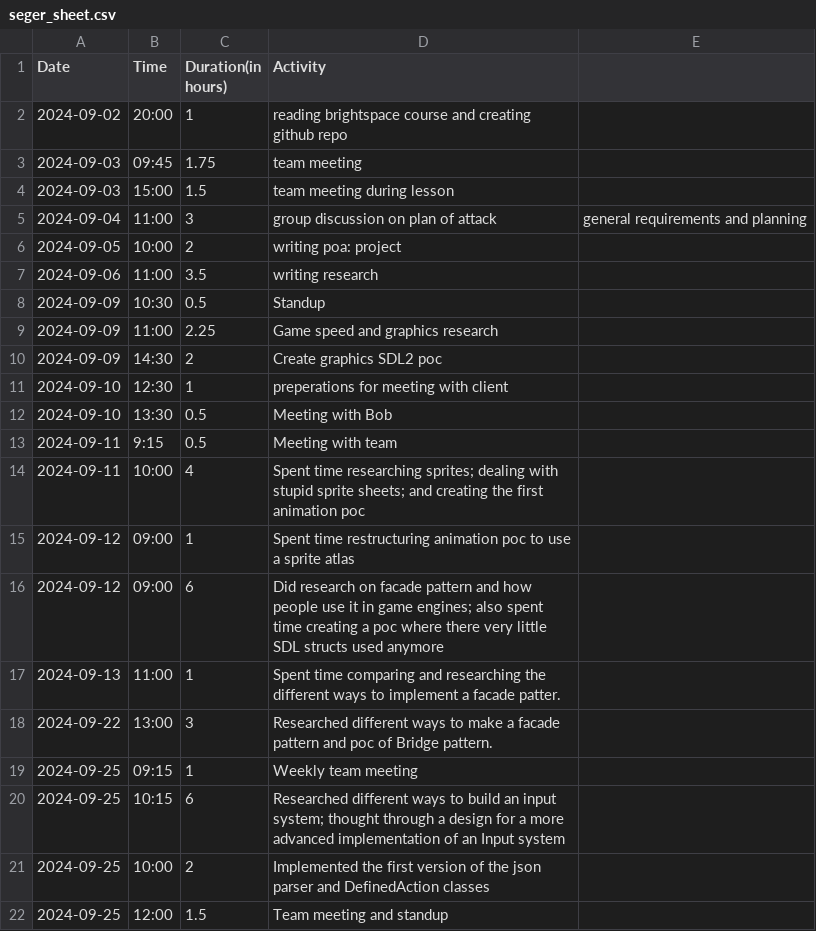
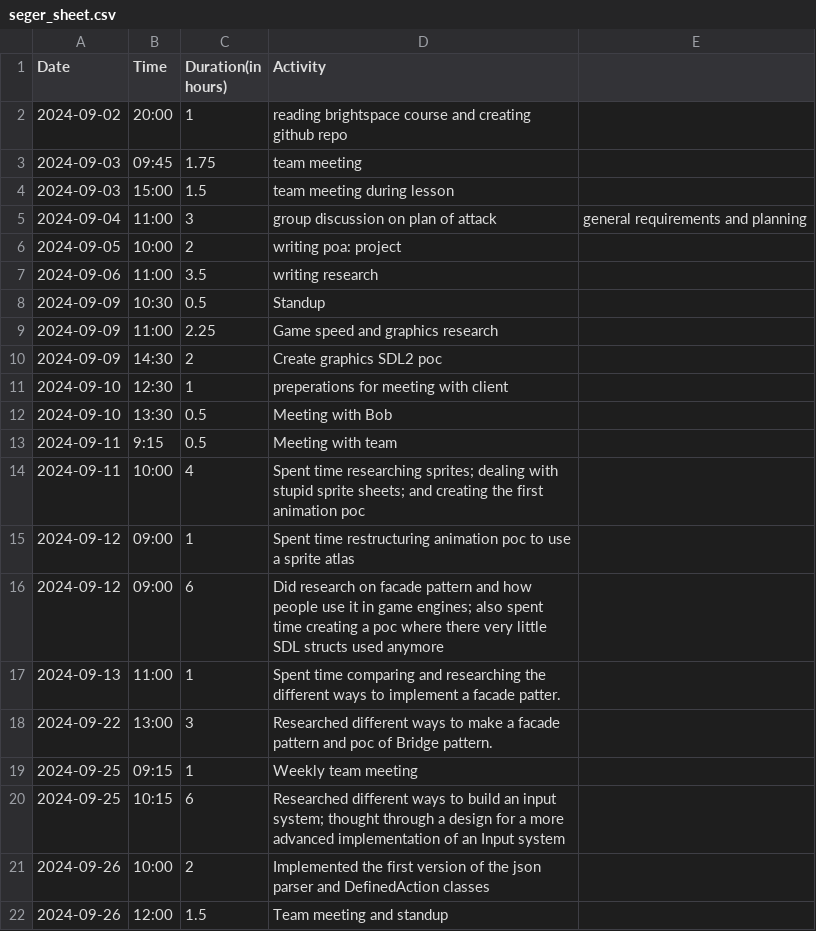
Before and after one commit to Seger01/GameEngine, a CSV file: docs/timesheets/seger_sheet.csv, drawn as a sheet.

```diff
--- a/docs/timesheets/seger_sheet.csv
+++ b/docs/timesheets/seger_sheet.csv
@@ -20,3 +20,3 @@ Date,Time,Duration(in hours),Activity
 2024-09-25, 10:15, 6   , Researched different ways to build an input system; thought through a design for a more advanced implementation of an Input system
-2024-09-25, 10:00, 2   , Implemented the first version of the json parser and DefinedAction classes
-2024-09-25, 12:00, 1.5 , Team meeting and standup
+2024-09-26, 10:00, 2   , Implemented the first version of the json parser and DefinedAction classes
+2024-09-26, 12:00, 1.5 , Team meeting and standup
```
Also changed, not shown: docs/timesheets/sean_sheet.csv.
